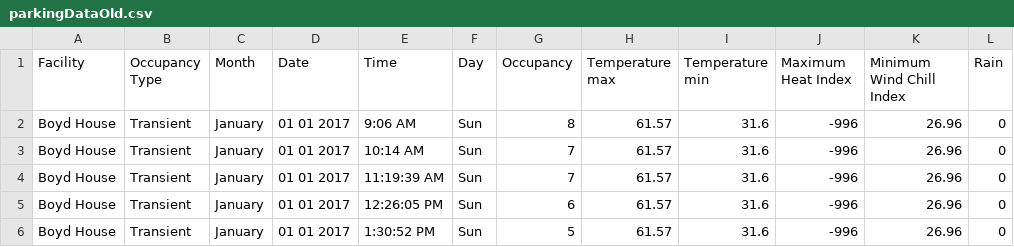
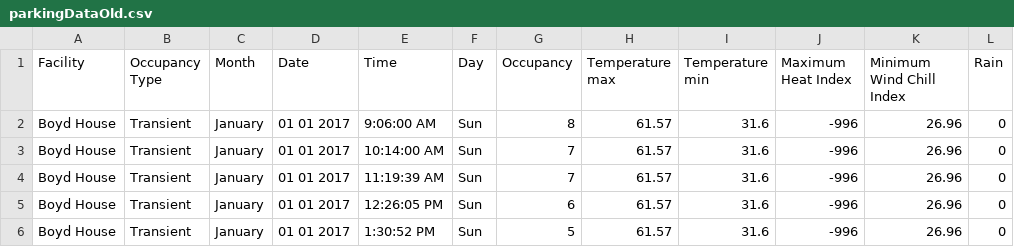
Before and after one commit to Luluberluu/VisualAnalytics, a CSV file: StreamgraphLucas/WebContent/parkingDataOld.csv, drawn as a sheet; only a part is shown; the diff names each change by its address in the sheet, - before the commit and + after, or states it on an @@ line.

Commit message:
Integrated difference graph into website navigation. Implemented interactive data choice into difference graph. Corrected two records which were missing the seconds field. Fixed typo in stream graph.

```diff
--- a/StreamgraphLucas/WebContent/parkingDataOld.csv
+++ b/StreamgraphLucas/WebContent/parkingDataOld.csv
-E2 (Time): 9:06 AM
+E2 (Time): 9:06:00 AM
-E3 (Time): 10:14 AM
+E3 (Time): 10:14:00 AM
```
Also changed, not shown: 3 other files.
